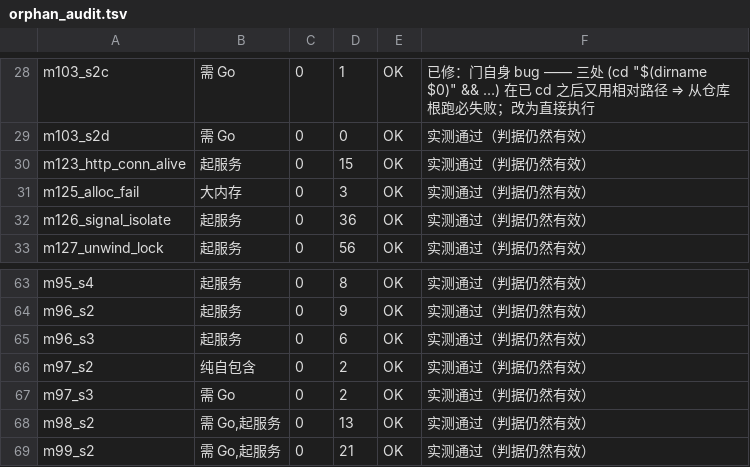
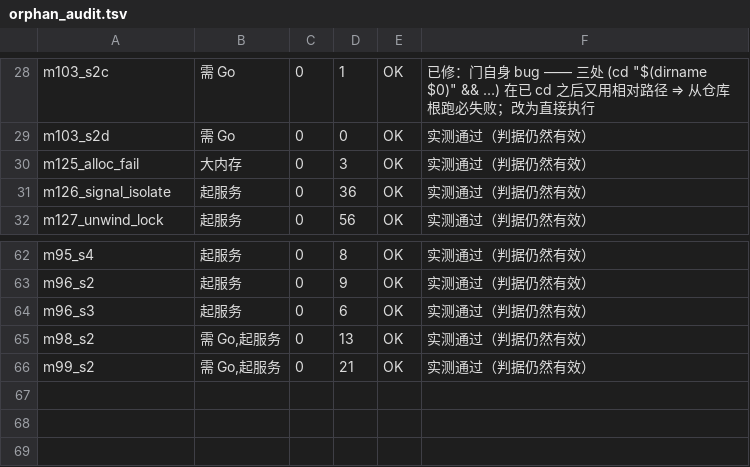
Before and after one commit to NanzhanGroup/PuXian, a TSV file: selfhost/orphan_audit.tsv, drawn as a sheet; only a part is shown, gaps mark what is left out; the diff names each change by its address in the sheet, - before the commit and + after, or states it on an @@ line.

Commit message:
M401：默认参数求值位置三轨分裂（缺陷 764 收口）· 孤儿门守卫入册（缺陷 766 收口）
语言侧：def g(a, b = a + 1) 是 spec 明列、语料里就有的合法写法，但解释轨报
R1001「未定义变量: 'a'」，而 VM 轨 / C 轨都是 34 —— 三轨分裂。根因一行：
selfhost/icall.px 把默认表达式放在「定义处闭包」求值，而前序形参绑在「本帧」。
改为 call_env 求值后三轨逐字节一致（判据 X1）。

它能藏到今天的原因才是本轮的重点：覆盖它的门 examples/m90_s1/verify.sh 从未被
任何运行器跑过（孤儿门，恒 SKIP ⇒ exit 0 判绿）；管这事的守卫
selfhost/check_orphan_gates.sh 自己也不在任何运行器里，而它当时正判红 3 条过期基线。

判据侧：
- 新门 examples/m401_default_args：T1 常量 / T2 前序参数（二级引用）/ T3 全局 /
  T4 多默认部分提供 / T5 别名间接调用缺参 / T6 方法 self 默认 / T7-T8 每次调用求值 /
  X1 三轨逐字节 / N1 判据自证（期望值改错一位必红）/ P 前提自证（v0.2.400 必 R1001）/
  K1 已知缺口（缺陷 765 前向引用：VM 静默 null，SKIP 不计失败但响亮报告）
- check_orphan_gates 提取器口径与 check_gate_registry 同源（registry 只认行首 run 行，
  ci.yml 只认非注释行）—— 修前一句注释就能把孤儿洗白（假绿），本轮实锤由我自己触发
- 孤儿基线减 3 条过期条目（m123_http_conn_alive / m97_s2 / m97_s3 已被收录），46 条全带理由
- 两扇门登记进 registry + ci.yml；耗时基线 275 → 277 行（P6 缺 0），新门用 M400 的
  --extra-tsv bootstrap 钩子喂实测（不自改基线）

版本 0.2.400 → 0.2.401（7 处字面量）· 重烘 14/14 一致 · engine_parity 绿 · diffcheck 错误场景一致

未做：缺陷 765（VM 前向引用默认值，要动字节码入口哨兵，独立一轮）；
      缺陷 761 残留（diff_codegen 判红无归因，挪 M402）；
      告警/通知通道（USER-NOTIFY-FAIL）按用户令不动。

```diff
--- a/selfhost/orphan_audit.tsv
+++ b/selfhost/orphan_audit.tsv
-row 30: m123_http_conn_alive | 起服务 | 0 | 15 | OK | 实测通过（判据仍然有效）
-row 66: m97_s2 | 纯自包含 | 0 | 2 | OK | 实测通过（判据仍然有效）
-row 67: m97_s3 | 需 Go | 0 | 2 | OK | 实测通过（判据仍然有效）
```
Also changed, not shown: selfhost/gate_time_baseline.tsv, 20 other files.
